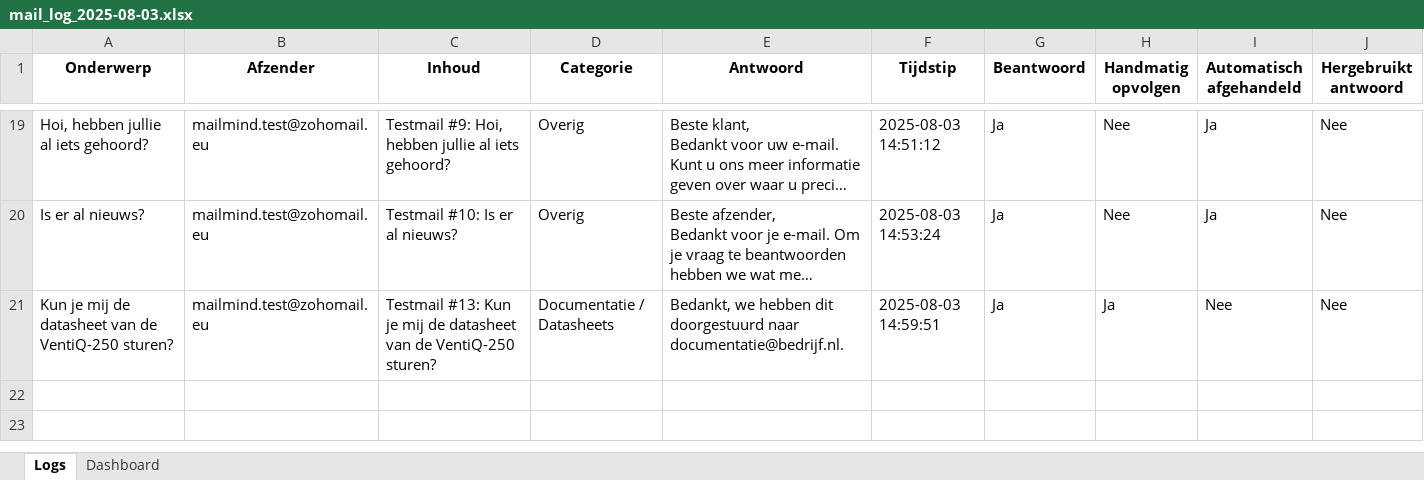
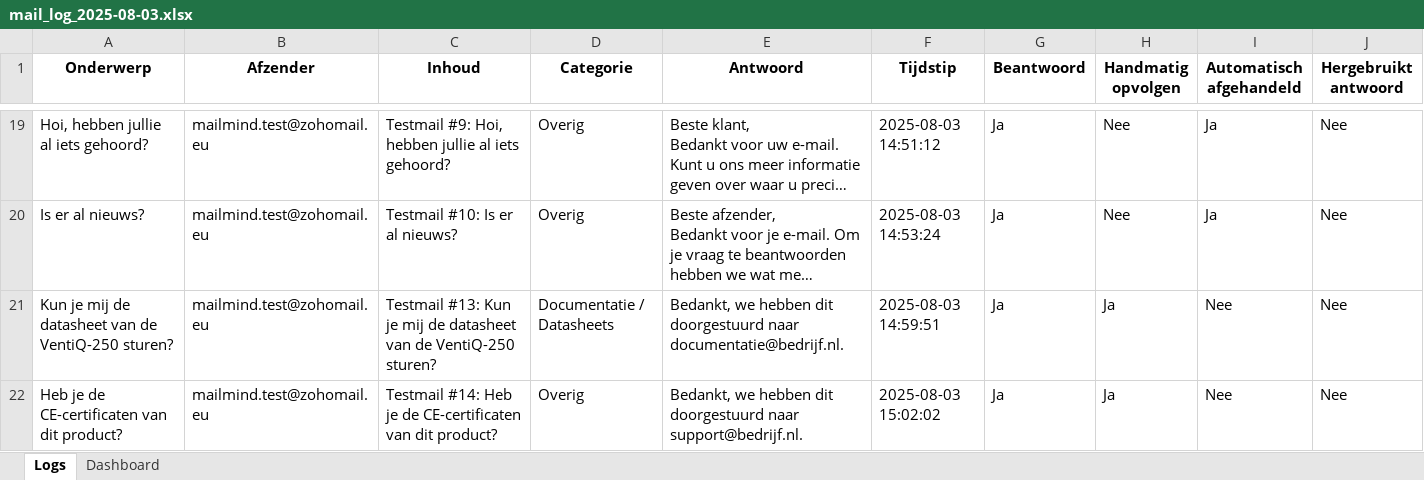
Before and after one commit to MailMind-app/streamlit-dashboard, an Excel workbook: logs/mail_log_2025-08-03.xlsx, sheet Logs, drawn as a sheet; only a part is shown, gaps mark what is left out; long unchanged cells end in …; values as stored, in another font and other column widths than the file's, no borders; conditional formats not drawn; the diff names each change by its address in the sheet, - before the commit and + after, or states it on an @@ line.

Commit message:
Automatische test-sync: 2025-08-03 15:02:50

```diff
--- a/logs/mail_log_2025-08-03.xlsx (sheet Logs)
+++ b/logs/mail_log_2025-08-03.xlsx (sheet Logs)
+row 22: Heb je de CE-certificaten van dit product? | mailmind.test@zohomail.eu | Testmail #14: Heb je de CE-certificaten van dit product? | Overig | Bedankt, we hebben dit doorgestuurd naar support@bedrijf.nl. | 2025-08-03 15:02:02 | Ja | Ja | Nee | Nee
```
Also changed, not shown: sheet Dashboard.
